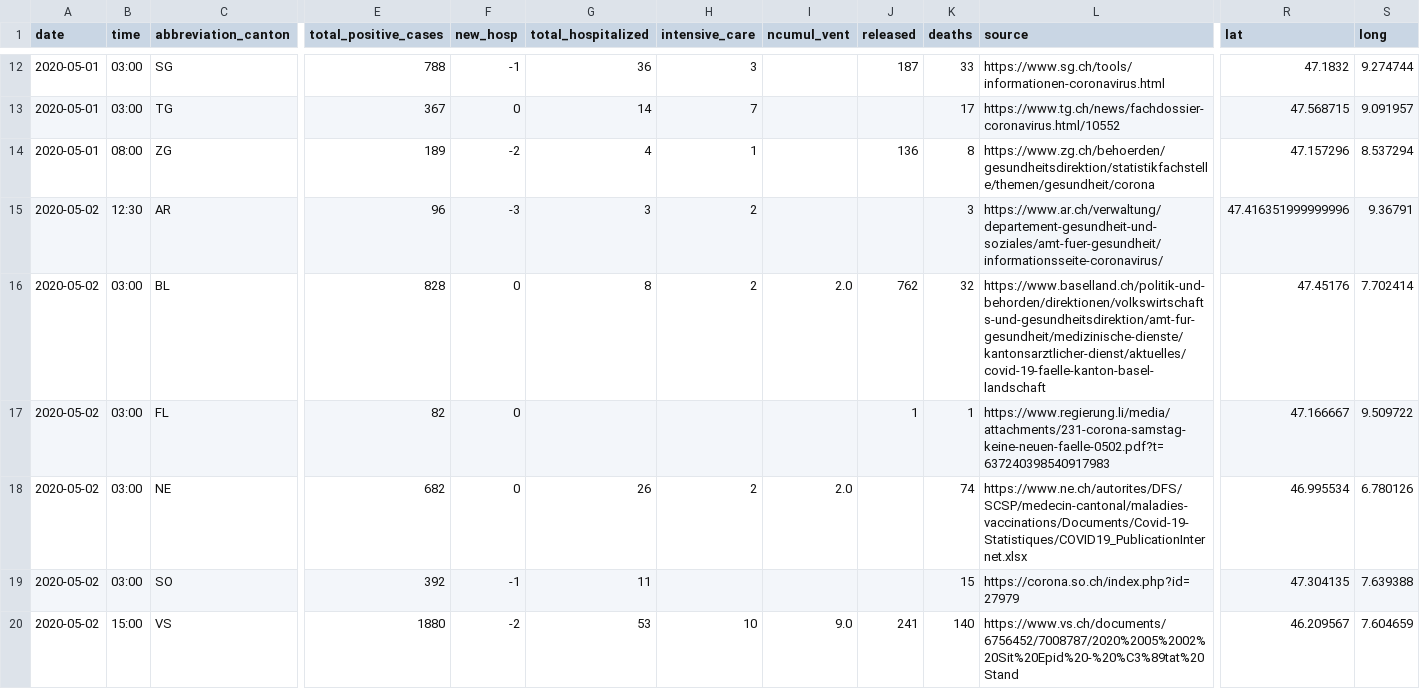
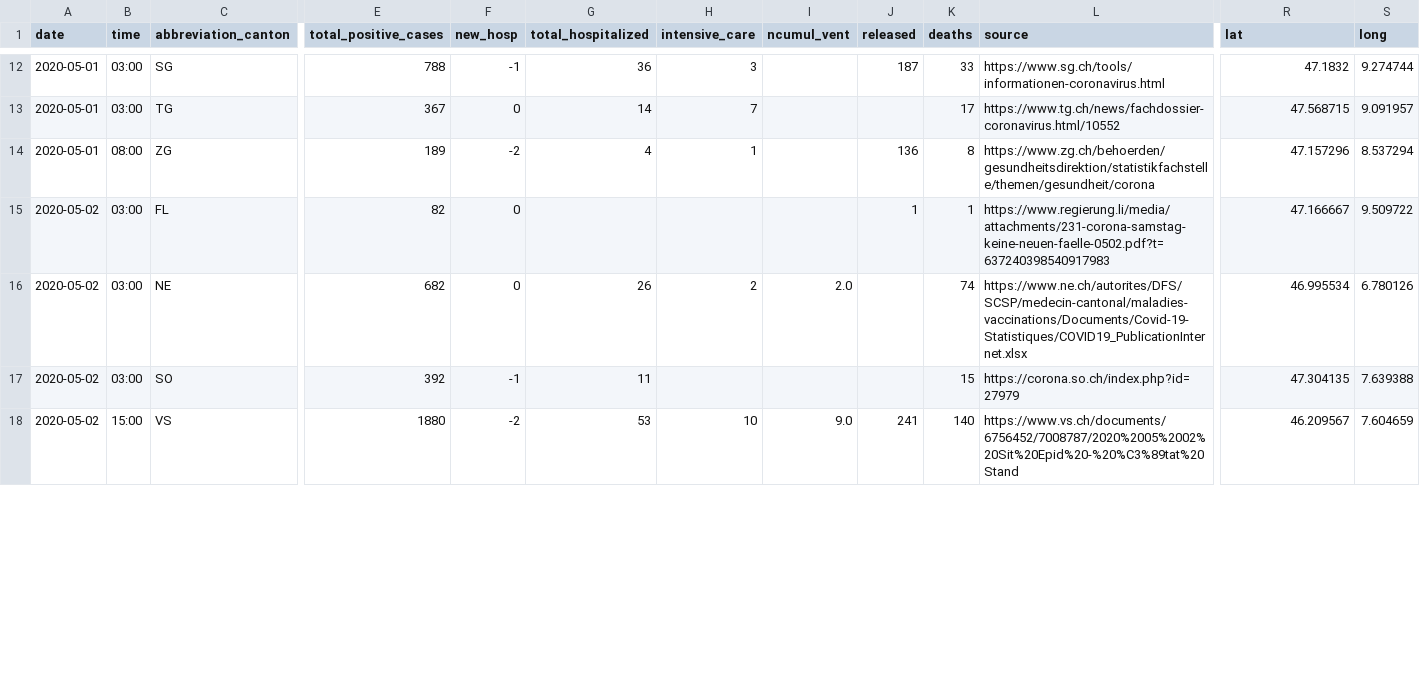
Before and after one commit to ddrobotec/ddrobotec.github.io, a CSV file: covid19_openzh_data/dd-covid19-openzh-cantons-latest-by-time.csv, drawn as a sheet; only a part is shown, gaps mark what is left out; removed rows and columns are numbered as before the commit, all else as after; rows hold the shown columns only; the diff covers the shown part only; the diff names each change by its address in the sheet, - before the commit and + after, or states it on an @@ line.

```diff
--- a/covid19_openzh_data/dd-covid19-openzh-cantons-latest-by-time.csv
+++ b/covid19_openzh_data/dd-covid19-openzh-cantons-latest-by-time.csv
-row 15: 2020-05-02 | 12:30 | AR | 96 | -3 | 3 | 2 |  |  | 3 | https://www.ar.ch/verwaltung/departement-gesundheit-und-soziales/amt-fuer-gesundheit/informationsseite-coronavirus/ | 47.416351999999996 | 9.36791
-row 16: 2020-05-02 | 03:00 | BL | 828 | 0 | 8 | 2 | 2.0 | 762 | 32 | https://www.baselland.ch/politik-und-behorden/direktionen/volkswirtschafts-und-gesundheitsdirektion/amt-fur-gesundheit/medizinische-dienste/kantonsarztlicher-dienst/aktuelles/covid-19-faelle-kanton-basel-landschaft | 47.45176 | 7.702414
```
Also changed, not shown: 3 added rows and 1 removed row elsewhere in this file, covid19_openzh_data/dd-covid19-openzh-cantons-latest.csv, covid19_openzh_data/dd-covid19-openzh-cantons-latest_v3.csv, 3 other files.
